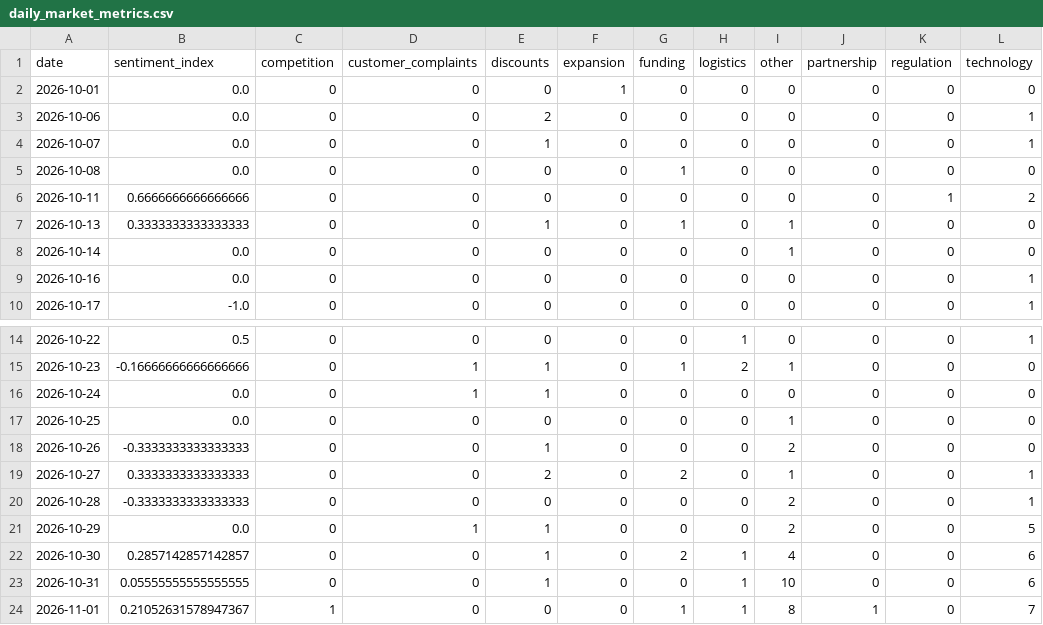
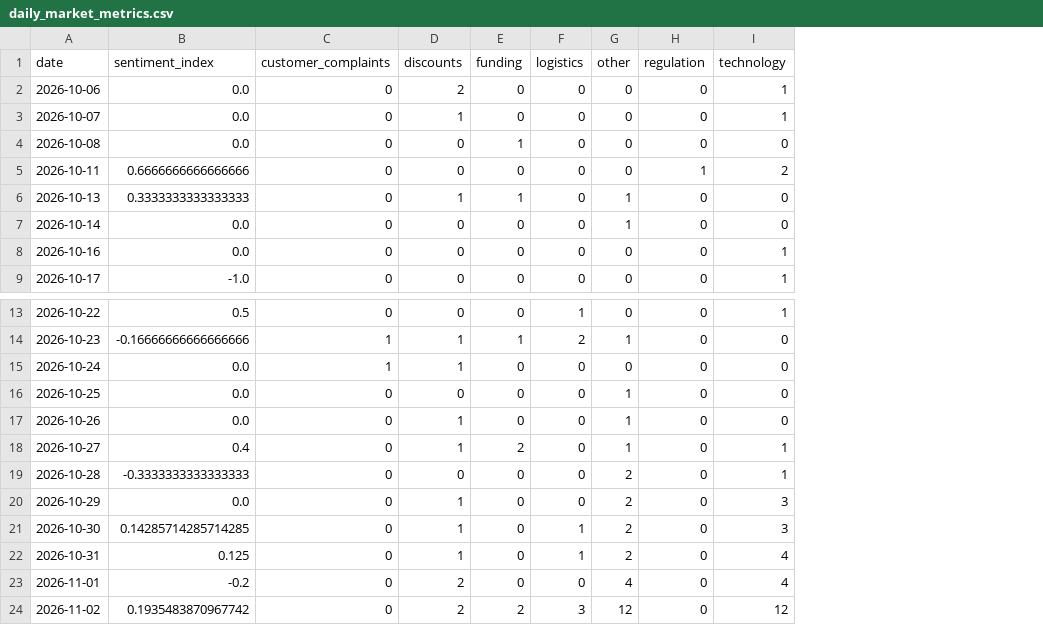
Before and after one commit to akanksha726/Infosys-Springboard, a CSV file: data/processed/daily_market_metrics.csv, drawn as a sheet; only a part is shown, gaps mark what is left out; removed rows and columns are numbered as before the commit, all else as after; the diff names each change by its address in the sheet, - before the commit and + after, or states it on an @@ line.

```diff
--- a/data/processed/daily_market_metrics.csv
+++ b/data/processed/daily_market_metrics.csv
-column C (competition), rows 3-10: all 0; rows 14-24: 0 | 0 | 0 | 0 | 0 | 0 | 0 | 0 | 0 | 0 | 1
-column F (expansion), rows 3-10: all 0; rows 14-24: all 0
-column J (partnership), rows 3-10: all 0; rows 14-24: 0 | 0 | 0 | 0 | 0 | 0 | 0 | 0 | 0 | 0 | 1
-row 2: 2026-10-01 | 0.0 | 0 | 0 | 0 | 1 | 0 | 0 | 0 | 0 | 0 | 0
-B17 (sentiment_index): -0.3333333333333333
+B17 (sentiment_index): 0.0
-G17 (other): 2
+G17 (other): 1
-B18 (sentiment_index): 0.3333333333333333
+B18 (sentiment_index): 0.4
-D18 (discounts): 2
+D18 (discounts): 1
-C20 (customer_complaints): 1
+C20 (customer_complaints): 0
-I20 (technology): 5
+I20 (technology): 3
-B21 (sentiment_index): 0.2857142857142857
+B21 (sentiment_index): 0.14285714285714285
-E21 (funding): 2
+E21 (funding): 0
-G21 (other): 4
+G21 (other): 2
-I21 (technology): 6
+I21 (technology): 3
-B22 (sentiment_index): 0.05555555555555555
+B22 (sentiment_index): 0.125
-G22 (other): 10
+G22 (other): 2
-I22 (technology): 6
+I22 (technology): 4
-B23 (sentiment_index): 0.21052631578947367
+B23 (sentiment_index): -0.2
-D23 (discounts): 0
+D23 (discounts): 2
-E23 (funding): 1
+E23 (funding): 0
-F23 (logistics): 1
+F23 (logistics): 0
-G23 (other): 8
+G23 (other): 4
-I23 (technology): 7
+I23 (technology): 4
+row 24: 2026-11-02 | 0.1935483870967742 | 0 | 2 | 2 | 3 | 12 | 0 | 12
```
Also changed, not shown: data/processed/brand_daily_metrics.csv, data/processed/market_forecast_history.csv, 1 other file.
